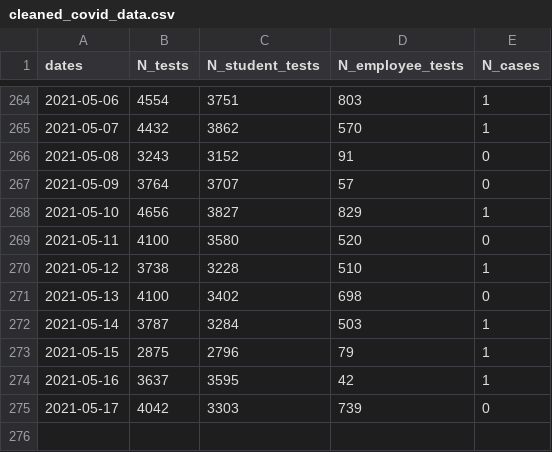
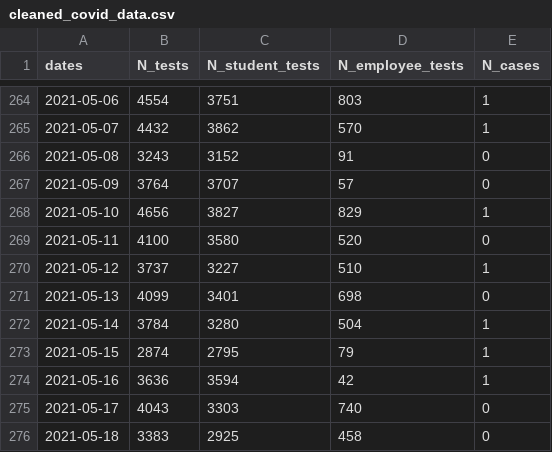
Before and after one commit to dashiellmassey/cornell-covid-dashboard, a CSV file: cleaned_covid_data.csv, drawn as a sheet; only a part is shown, gaps mark what is left out.

```diff
--- a/cleaned_covid_data.csv
+++ b/cleaned_covid_data.csv
@@ -269,7 +269,8 @@ dates,N_tests,N_student_tests,N_employee_tests,N_cases
 2021-05-11,4100,3580,520,0
-2021-05-12,3738,3228,510,1
-2021-05-13,4100,3402,698,0
-2021-05-14,3787,3284,503,1
-2021-05-15,2875,2796,79,1
-2021-05-16,3637,3595,42,1
-2021-05-17,4042,3303,739,0
+2021-05-12,3737,3227,510,1
+2021-05-13,4099,3401,698,0
+2021-05-14,3784,3280,504,1
+2021-05-15,2874,2795,79,1
+2021-05-16,3636,3594,42,1
+2021-05-17,4043,3303,740,0
+2021-05-18,3383,2925,458,0
```
Also changed, not shown: docs/cleaned_covid_data.csv, 4 other files.
